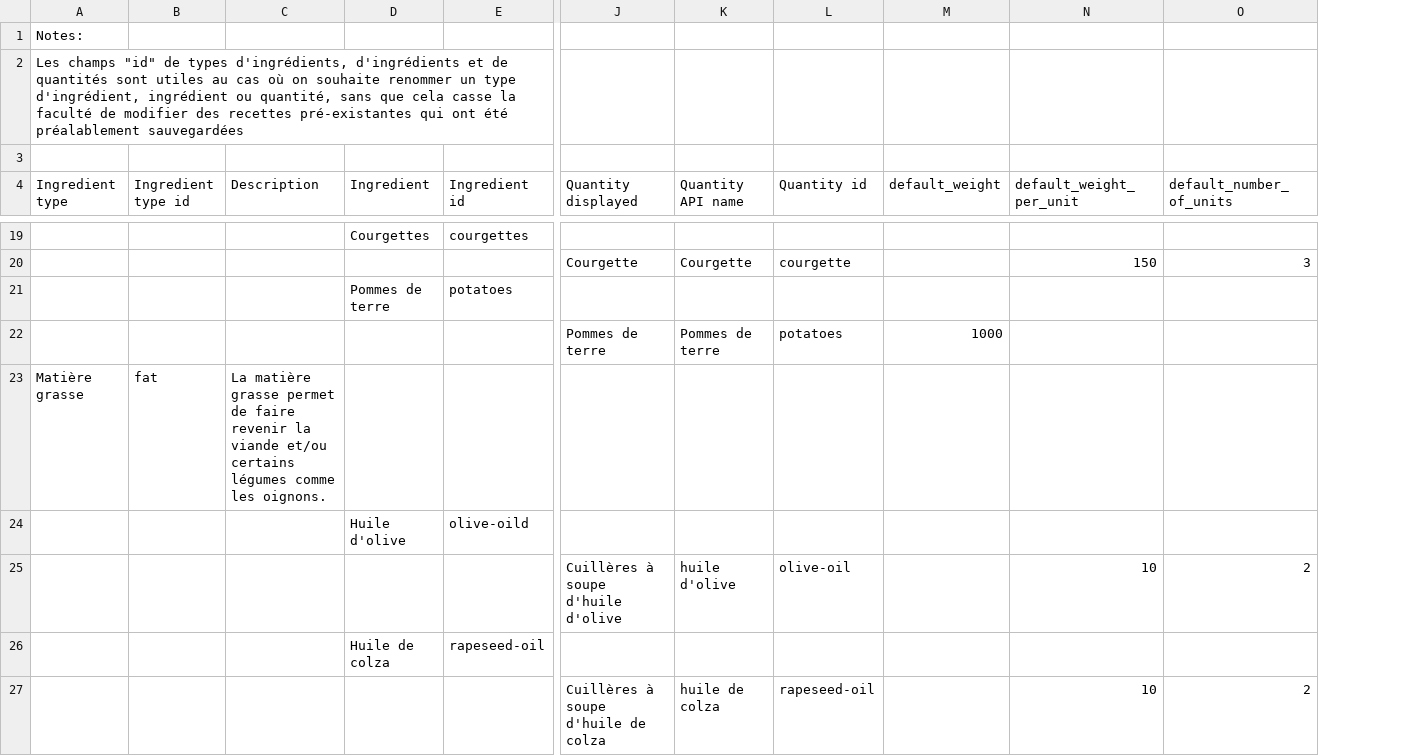
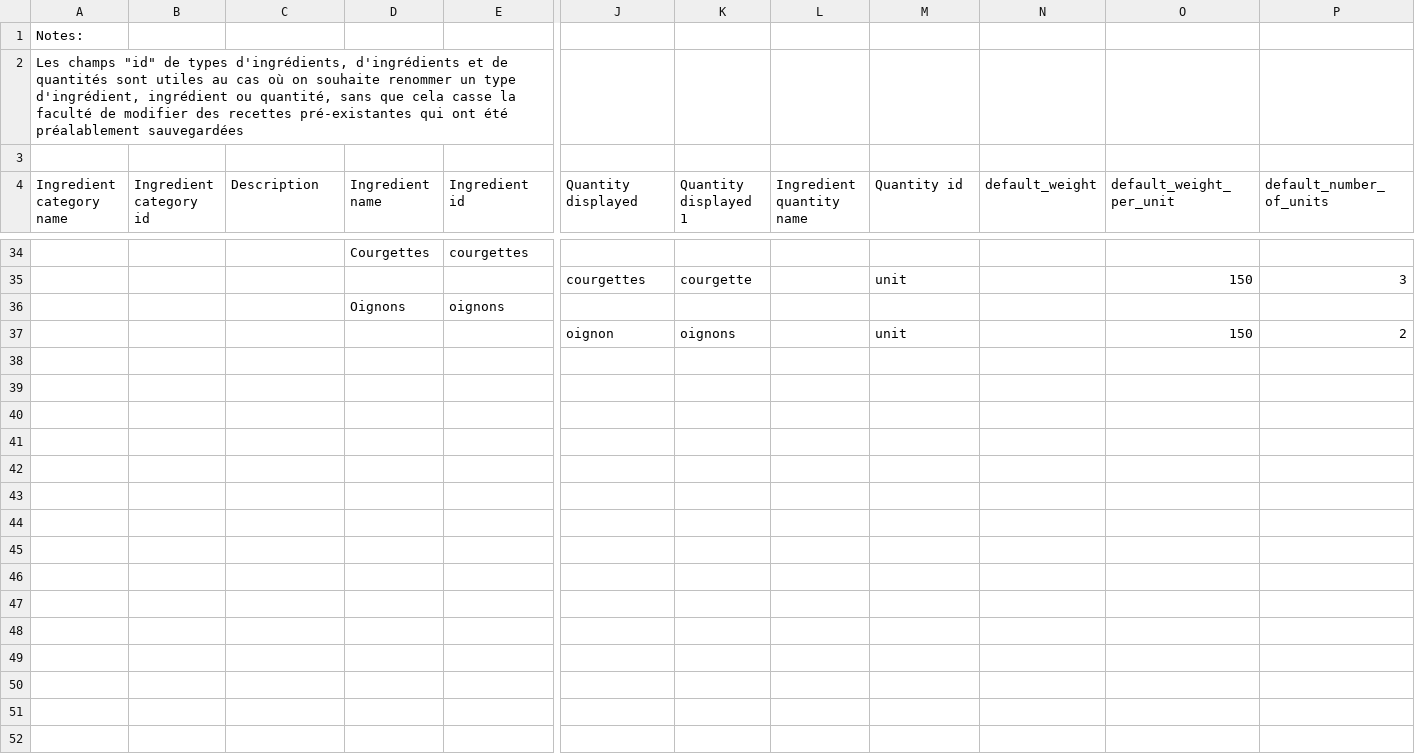
Before and after one commit to openfoodfacts/rate-my-recipe, a TSV file: dataset.tsv, drawn as a sheet; only a part is shown, gaps mark what is left out; removed rows and columns are numbered as before the commit, all else as after; rows hold the shown columns only; the diff covers the shown part only; the diff names each change by its address in the sheet, - before the commit and + after, or states it on an @@ line.

Commit message:
feat: updated quantity names/ids field

```diff
--- a/dataset.tsv
+++ b/dataset.tsv
+column K (Quantity displayed 1), row 35: courgette
-A4: Ingredient type
+A4: Ingredient category name
-B4: Ingredient type id
+B4: Ingredient category id
-D4: Ingredient
+D4: Ingredient name
-L4: Quantity API name
+L4: Ingredient quantity name
-J35 (Quantity displayed): Courgette
+J35 (Quantity displayed): courgettes
-L35 (Ingredient quantity name): Courgette
+L35 (Ingredient quantity name): (empty)
-M35 (Quantity id): courgette
+M35 (Quantity id): unit
@@ row 21 moved to row 17: Pommes de terre @@
-row 22:  |  |  |  |  | Pommes de terre | Pommes de terre | potatoes | 1000
-row 23: Matière grasse | fat | La matière grasse permet de faire revenir la viande et/ou certains légumes comme les oignons.
-row 24:  |  |  | Huile d'olive | olive-oild
-row 25:  |  |  |  |  | Cuillères à soupe d'huile d'olive | huile d'olive | olive-oil |  | 10 | 2
@@ row 26 moved to row 22: Huile de colza @@
-row 27:  |  |  |  |  | Cuillères à soupe d'huile de colza | huile de colza | rapeseed-oil |  | 10 | 2
+row 36:  |  |  | Oignons | oignons
+row 37:  |  |  |  |  | oignon | oignons |  | unit |  | 150 | 2
```
Also changed, not shown: 16 added rows, 3 removed rows and 13 edited cells elsewhere in this file, 7 other files.
